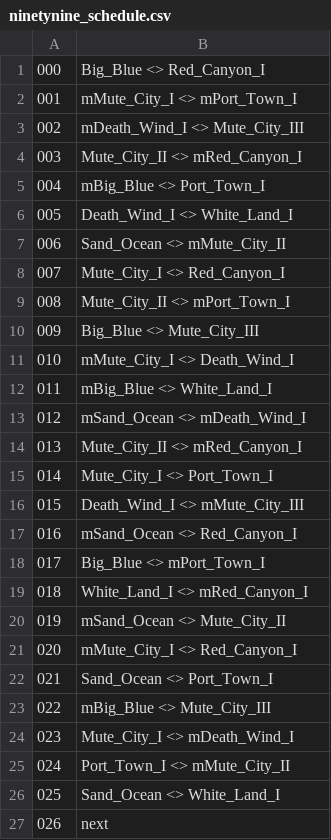
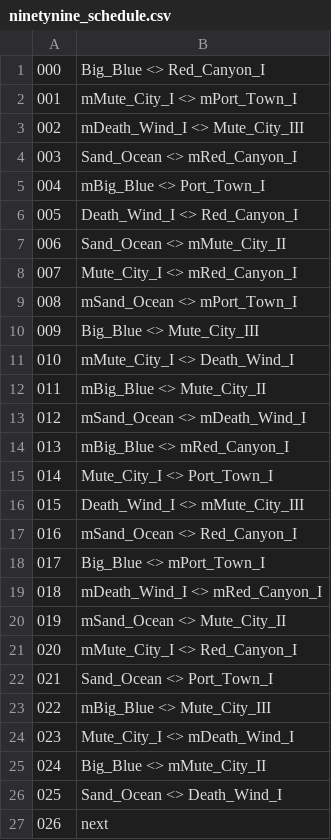
Before and after one commit to singapeng/pengbot99, a CSV file: config/ninetynine_schedule.csv, drawn as a sheet.

Commit message:
+ /ninetynine command made public for Speedlund, and updated post-festival 99 schedule

```diff
--- a/config/ninetynine_schedule.csv
+++ b/config/ninetynine_schedule.csv
@@ -3,13 +3,13 @@
 002,mDeath_Wind_I <> Mute_City_III
-003,Mute_City_II <> mRed_Canyon_I
+003,Sand_Ocean <> mRed_Canyon_I
 004,mBig_Blue <> Port_Town_I
-005,Death_Wind_I <> White_Land_I
+005,Death_Wind_I <> Red_Canyon_I
 006,Sand_Ocean <> mMute_City_II
-007,Mute_City_I <> Red_Canyon_I
-008,Mute_City_II <> mPort_Town_I
+007,Mute_City_I <> mRed_Canyon_I
+008,mSand_Ocean <> mPort_Town_I
 009,Big_Blue <> Mute_City_III
 010,mMute_City_I <> Death_Wind_I
-011,mBig_Blue <> White_Land_I
+011,mBig_Blue <> Mute_City_II
 012,mSand_Ocean <> mDeath_Wind_I
-013,Mute_City_II <> mRed_Canyon_I
+013,mBig_Blue <> mRed_Canyon_I
 014,Mute_City_I <> Port_Town_I
@@ -18,3 +18,3 @@
 017,Big_Blue <> mPort_Town_I
-018,White_Land_I <> mRed_Canyon_I
+018,mDeath_Wind_I <> mRed_Canyon_I
 019,mSand_Ocean <> Mute_City_II
@@ -24,4 +24,4 @@
 023,Mute_City_I <> mDeath_Wind_I
-024,Port_Town_I <> mMute_City_II
-025,Sand_Ocean <> White_Land_I
+024,Big_Blue <> mMute_City_II
+025,Sand_Ocean <> Death_Wind_I
 026,next
```
Also changed, not shown: 1 other file.
